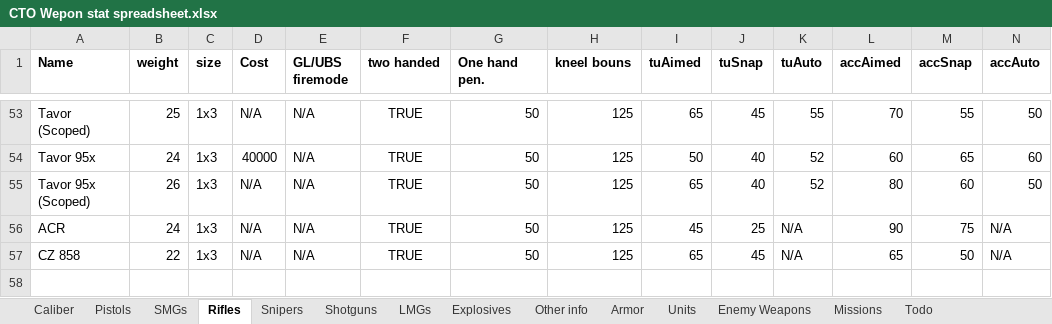
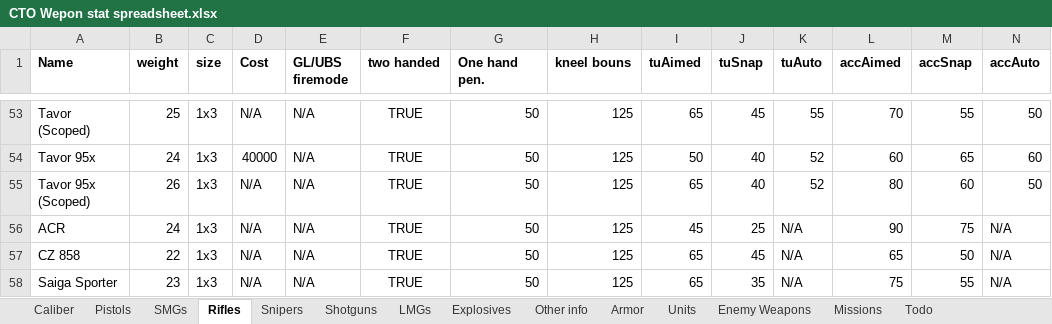
Before and after one commit to Inventorum-Development-Team/IDT_Counter_Terrorist_Operations, an Excel workbook: CTO Wepon stat spreadsheet.xlsx, sheet Rifles, drawn as a sheet; only a part is shown, gaps mark what is left out; values as stored, in another font and other column widths than the file's, no borders; table styles not drawn; rows hold the shown columns only; the diff names each change by its address in the sheet, - before the commit and + after, or states it on an @@ line.

Commit message:
Added Saiga Sporter
Added Saiga Sporter
Modified enemy weapon sets (again)

```diff
--- a/CTO Wepon stat spreadsheet.xlsx (sheet Rifles)
+++ b/CTO Wepon stat spreadsheet.xlsx (sheet Rifles)
+row 58: Saiga Sporter | 23 | 1x3 | N/A | N/A | TRUE | 50 | 125 | 65 | 35 | N/A | 75 | 55 | N/A
```
Also changed, not shown: sheet Enemy Weapons, 12 other files.
